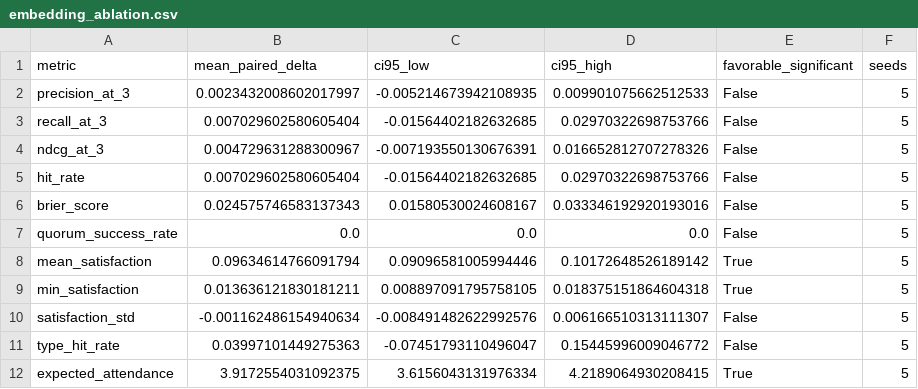
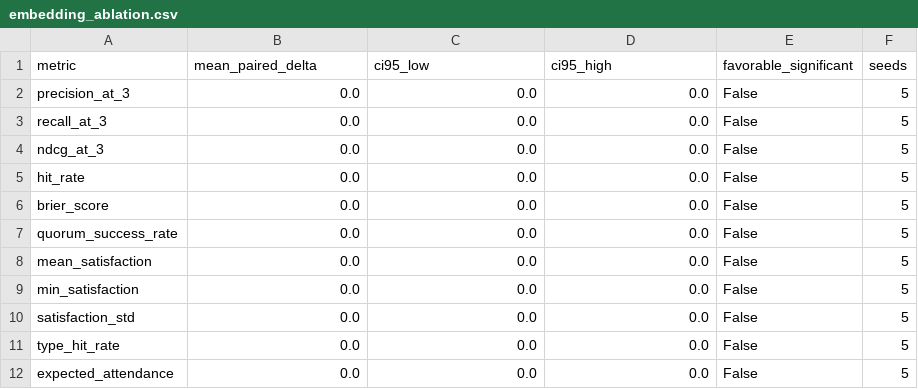
Before and after one commit to SanskarG-20/Qourum, a CSV file: results/evaluation/embedding_ablation.csv, drawn as a sheet; only a part is shown; the diff covers the shown part only.

```diff
--- a/results/evaluation/embedding_ablation.csv
+++ b/results/evaluation/embedding_ablation.csv
@@ -1,12 +1,12 @@
 metric,mean_paired_delta,ci95_low,ci95_high,favorable_significant,seeds
-precision_at_3,0.0023432008602017997,-0.005214673942108935,0.009901075662512533,False,5
-recall_at_3,0.007029602580605404,-0.01564402182632685,0.02970322698753766,False,5
-ndcg_at_3,0.004729631288300967,-0.007193550130676391,0.016652812707278326,False,5
-hit_rate,0.007029602580605404,-0.01564402182632685,0.02970322698753766,False,5
-brier_score,0.024575746583137343,0.01580530024608167,0.033346192920193016,False,5
+precision_at_3,0.0,0.0,0.0,False,5
+recall_at_3,0.0,0.0,0.0,False,5
+ndcg_at_3,0.0,0.0,0.0,False,5
+hit_rate,0.0,0.0,0.0,False,5
+brier_score,0.0,0.0,0.0,False,5
 quorum_success_rate,0.0,0.0,0.0,False,5
-mean_satisfaction,0.09634614766091794,0.09096581005994446,0.10172648526189142,True,5
-min_satisfaction,0.013636121830181211,0.008897091795758105,0.018375151864604318,True,5
-satisfaction_std,-0.001162486154940634,-0.008491482622992576,0.006166510313111307,False,5
-type_hit_rate,0.03997101449275363,-0.07451793110496047,0.15445996009046772,False,5
-expected_attendance,3.9172554031092375,3.6156043131976334,4.2189064930208415,True,5
+mean_satisfaction,0.0,0.0,0.0,False,5
+min_satisfaction,0.0,0.0,0.0,False,5
+satisfaction_std,0.0,0.0,0.0,False,5
+type_hit_rate,0.0,0.0,0.0,False,5
+expected_attendance,0.0,0.0,0.0,False,5
```
Also changed, not shown: 9 edited cells elsewhere in this file, results/evaluation/metrics_by_seed.csv, results/evaluation/paired_comparison.csv, 9 other files.
